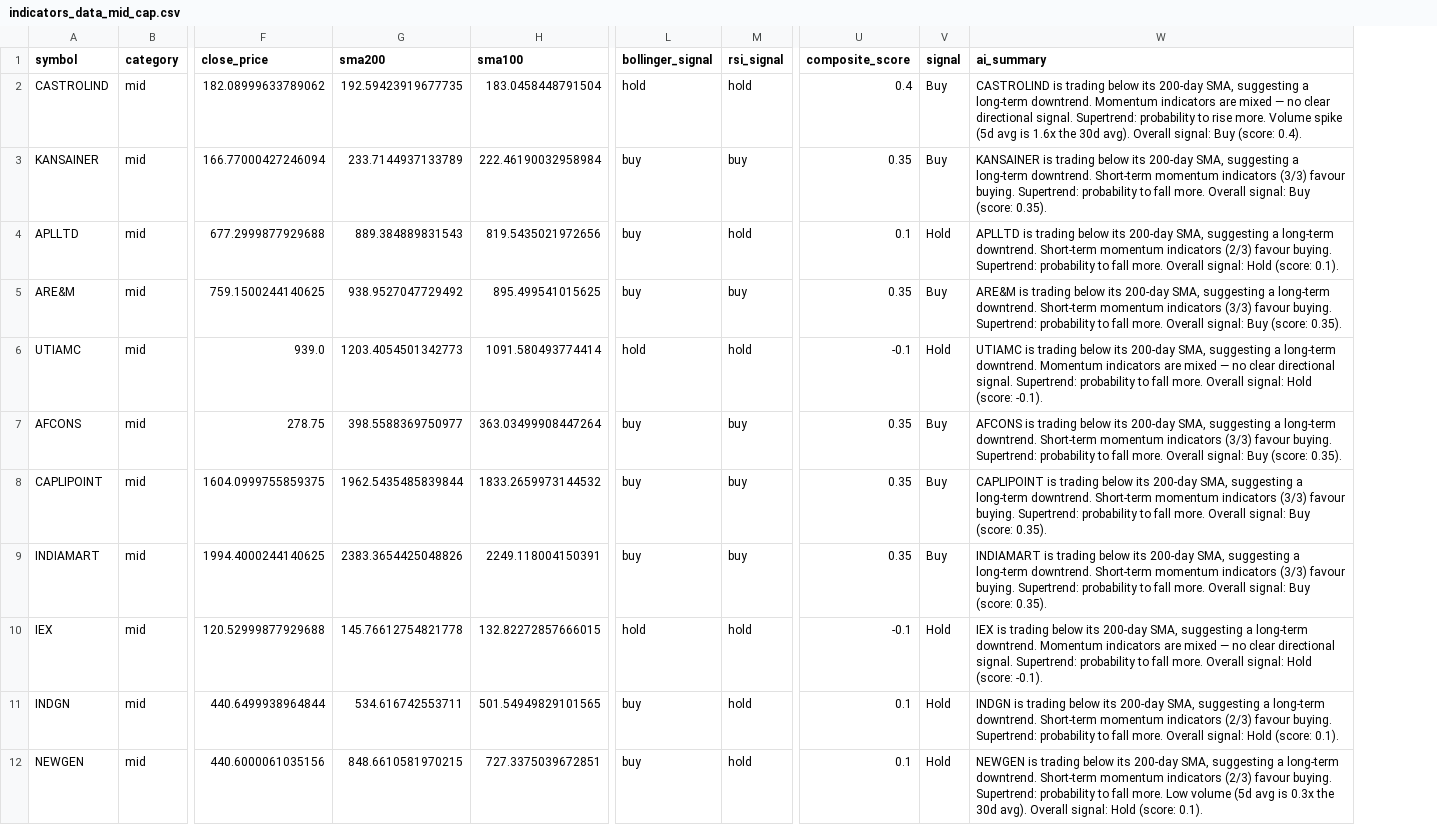
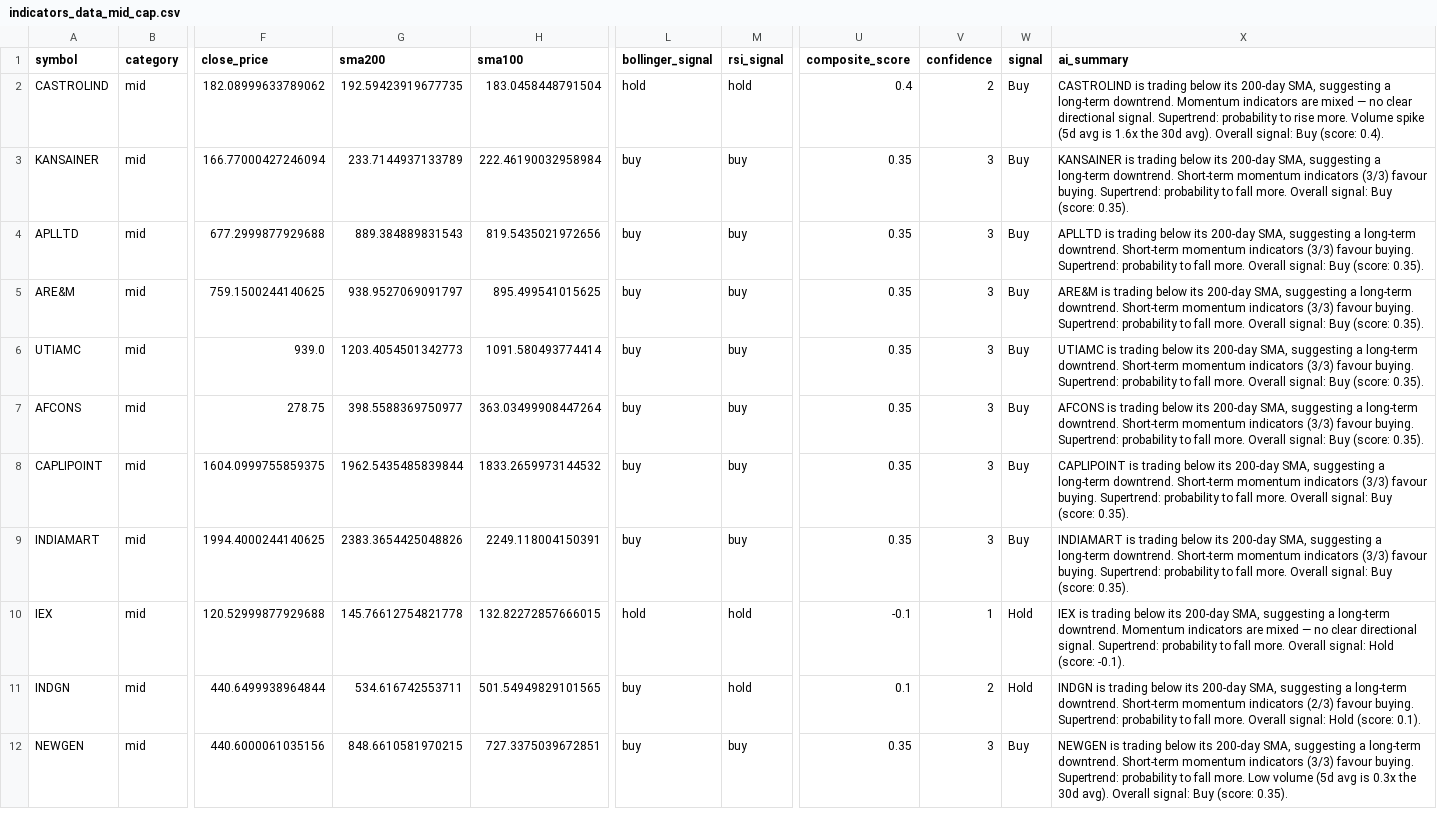
Before and after one commit to kingtvarshin/stock_personalised_alerts, a CSV file: src/indicators_data_mid_cap.csv, drawn as a sheet; only a part is shown, gaps mark what is left out; addresses are those after the commit; the diff covers the shown part only; the diff names each change by its address in the sheet, - before the commit and + after, or states it on an @@ line.

```diff
--- a/src/indicators_data_mid_cap.csv
+++ b/src/indicators_data_mid_cap.csv
+column V (confidence), rows 2-12: 2 | 3 | 3 | 3 | 3 | 3 | 3 | 3 | 1 | 2 | 3
-M4 (rsi_signal): hold
+M4 (rsi_signal): buy
-U4 (composite_score): 0.1
+U4 (composite_score): 0.35
-W4 (signal): Hold
+W4 (signal): Buy
-X4 (ai_summary): …momentum indicators (2/3) favour buying. Supertrend: probability to fall more. Overall signal: Hold (score: 0.1).
+X4 (ai_summary): …momentum indicators (3/3) favour buying. Supertrend: probability to fall more. Overall signal: Buy (score: 0.35).
-G5 (sma200): 938.9527047729492
+G5 (sma200): 938.9527069091797
-L6 (bollinger_signal): hold
+L6 (bollinger_signal): buy
-M6 (rsi_signal): hold
+M6 (rsi_signal): buy
-U6 (composite_score): -0.1
+U6 (composite_score): 0.35
-W6 (signal): Hold
+W6 (signal): Buy
-X6 (ai_summary): …long-term downtrend. Momentum indicators are mixed — no clear directional signal. Supertrend: probability to fall more. Overall signal: Hold (score: -0.1).
+X6 (ai_summary): …long-term downtrend. Short-term momentum indicators (3/3) favour buying. Supertrend: probability to fall more. Overall signal: Buy (score: 0.35).
-M12 (rsi_signal): hold
+M12 (rsi_signal): buy
-U12 (composite_score): 0.1
+U12 (composite_score): 0.35
-W12 (signal): Hold
+W12 (signal): Buy
-X12 (ai_summary): …momentum indicators (2/3) favour buying. Supertrend: probability to fall more. Low volume (5d avg is 0.3x the 30d avg). Overall signal: Hold (score: 0.1).
+X12 (ai_summary): …momentum indicators (3/3) favour buying. Supertrend: probability to fall more. Low volume (5d avg is 0.3x the 30d avg). Overall signal: Buy (score: 0.35).
```
Also changed, not shown: 15 edited cells elsewhere in this file, src/indicators_data.csv, src/indicators_data_large_cap.csv, 5 other files.
